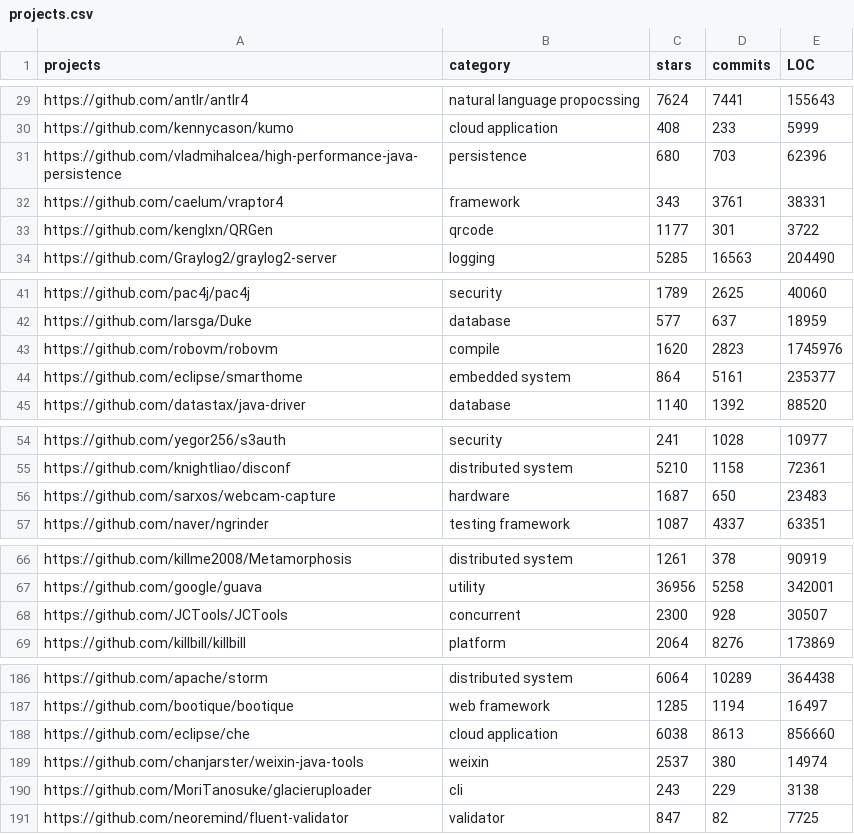
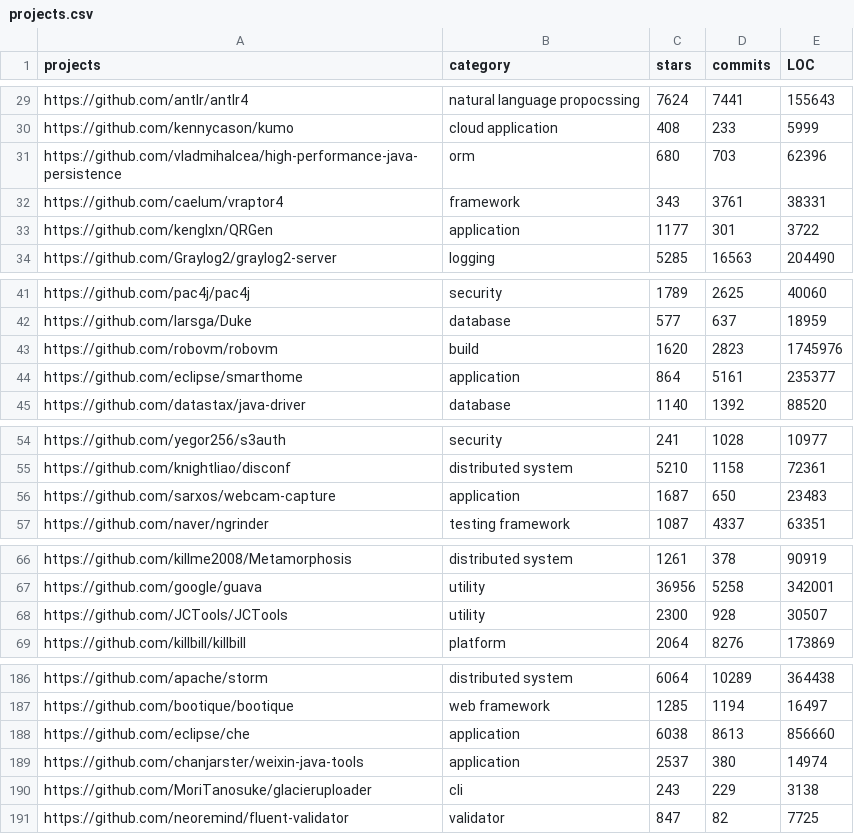
Before and after one commit to libharmo/libharmo.github.io, a CSV file: projects.csv, drawn as a sheet; only a part is shown, gaps mark what is left out; the diff covers the shown part only.

```diff
--- a/projects.csv
+++ b/projects.csv
@@ -30,5 +30,5 @@ https://github.com/antlr/antlr4,natural language propocssing,7624,7441,155643
 https://github.com/kennycason/kumo,cloud application,408,233,5999
-https://github.com/vladmihalcea/high-performance-java-persistence,persistence,680,703,62396
+https://github.com/vladmihalcea/high-performance-java-persistence,orm,680,703,62396
 https://github.com/caelum/vraptor4,framework,343,3761,38331
-https://github.com/kenglxn/QRGen,qrcode,1177,301,3722
+https://github.com/kenglxn/QRGen,application,1177,301,3722
 https://github.com/Graylog2/graylog2-server,logging,5285,16563,204490
@@ -42,4 +42,4 @@ https://github.com/pac4j/pac4j,security,1789,2625,40060
 https://github.com/larsga/Duke,database,577,637,18959
-https://github.com/robovm/robovm,compile,1620,2823,1745976
-https://github.com/eclipse/smarthome,embedded system,864,5161,235377
+https://github.com/robovm/robovm,build,1620,2823,1745976
+https://github.com/eclipse/smarthome,application,864,5161,235377
 https://github.com/datastax/java-driver,database,1140,1392,88520
@@ -55,3 +55,3 @@ https://github.com/yegor256/s3auth,security,241,1028,10977
 https://github.com/knightliao/disconf,distributed system,5210,1158,72361
-https://github.com/sarxos/webcam-capture,hardware,1687,650,23483
+https://github.com/sarxos/webcam-capture,application,1687,650,23483
 https://github.com/naver/ngrinder,testing framework,1087,4337,63351
@@ -67,3 +67,3 @@ https://github.com/killme2008/Metamorphosis,distributed system,1261,378,90919
 https://github.com/google/guava,utility,36956,5258,342001
-https://github.com/JCTools/JCTools,concurrent,2300,928,30507
+https://github.com/JCTools/JCTools,utility,2300,928,30507
 https://github.com/killbill/killbill,platform,2064,8276,173869
@@ -187,4 +187,4 @@ https://github.com/apache/storm,distributed system,6064,10289,364438
 https://github.com/bootique/bootique,web framework,1285,1194,16497
-https://github.com/eclipse/che,cloud application,6038,8613,856660
-https://github.com/chanjarster/weixin-java-tools,weixin,2537,380,14974
+https://github.com/eclipse/che,application,6038,8613,856660
+https://github.com/chanjarster/weixin-java-tools,application,2537,380,14974
 https://github.com/MoriTanosuke/glacieruploader,cli,243,229,3138
```
Also changed, not shown: 40 edited cells elsewhere in this file.
